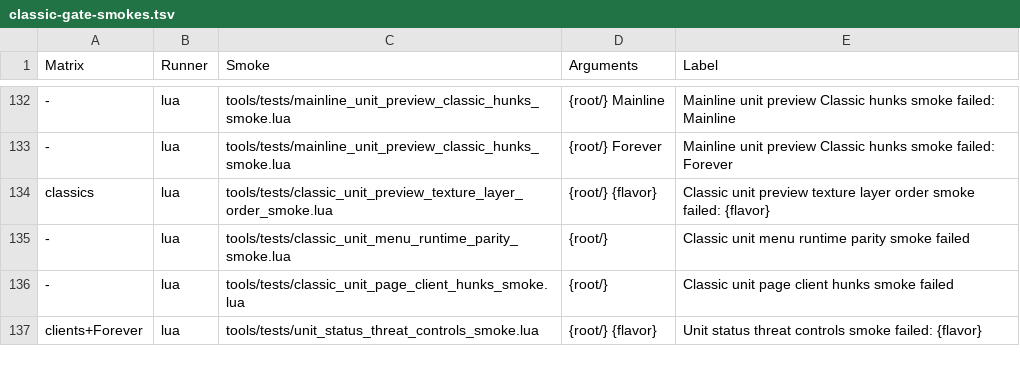
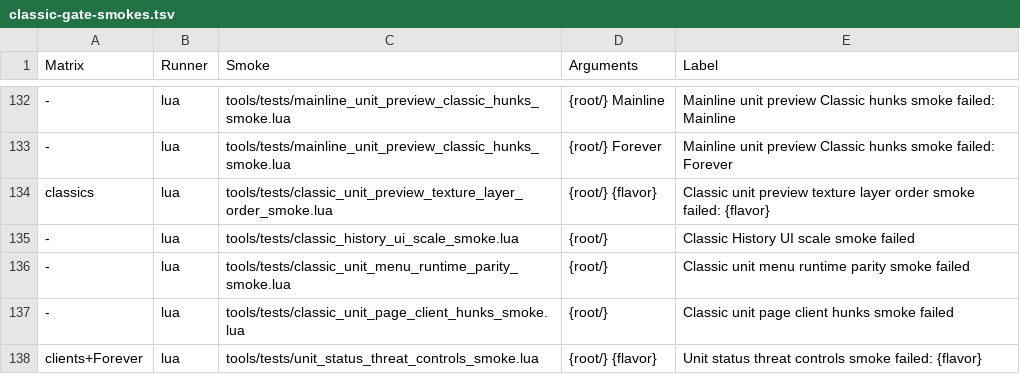
Before and after one commit to Mapkov2/MidnightSimpleUnitFrames, a TSV file: tools/classic-gate-smokes.tsv, drawn as a sheet; only a part is shown, gaps mark what is left out; the diff names each change by its address in the sheet, - before the commit and + after, or states it on an @@ line.

Commit message:
fix(classic): restore UI scale only for relevant history steps

```diff
--- a/tools/classic-gate-smokes.tsv
+++ b/tools/classic-gate-smokes.tsv
+row 135: - | lua | tools/tests/classic_history_ui_scale_smoke.lua | {root/} | Classic History UI scale smoke failed
```
Also changed, not shown: 2 other files.
